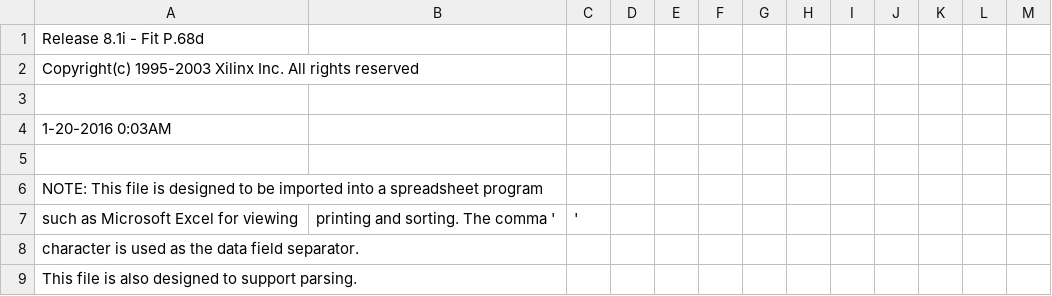
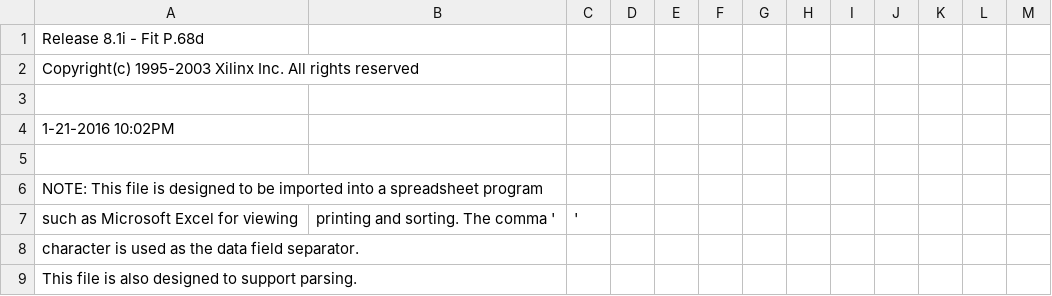
Before and after one commit to MHeinrichs/GBA060-TK-Logik, a CSV file: Card_Control/Card_control-VHDL/control_pad.csv, drawn as a sheet; only a part is shown.

```diff
--- a/Card_Control/Card_control-VHDL/control_pad.csv
+++ b/Card_Control/Card_control-VHDL/control_pad.csv
@@ -3,3 +3,3 @@ Copyright(c) 1995-2003 Xilinx Inc. All rights reserved
 
- 1-20-2016  0:03AM
+ 1-21-2016 10:02PM
 
```
Also changed, not shown: 46 other files.
